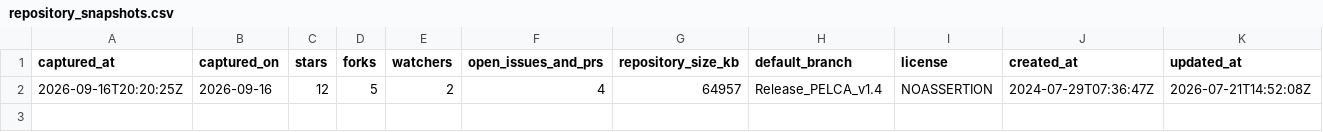
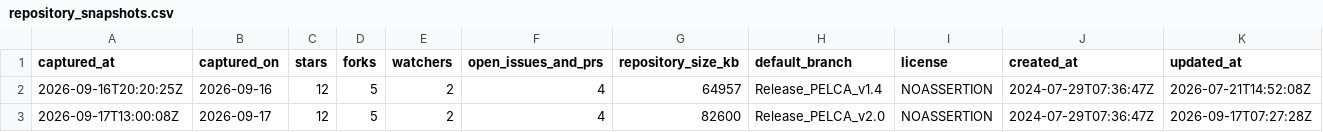
Before and after one commit to pelca-analytics/pelca-analytics.github.io, a CSV file: repository_snapshots.csv, drawn as a sheet; only a part is shown; rows hold the shown columns only; the diff names each change by its address in the sheet, - before the commit and + after, or states it on an @@ line.

```diff
--- a/repository_snapshots.csv
+++ b/repository_snapshots.csv
+row 3: 2026-09-17T13:00:08Z | 2026-09-17 | 12 | 5 | 2 | 4 | 82600 | Release_PELCA_v2.0 | NOASSERTION | 2024-07-29T07:36:47Z | 2026-09-17T07:27:28Z
```
Also changed, not shown: paths_history.csv, paths_latest.csv, 15 other files.
